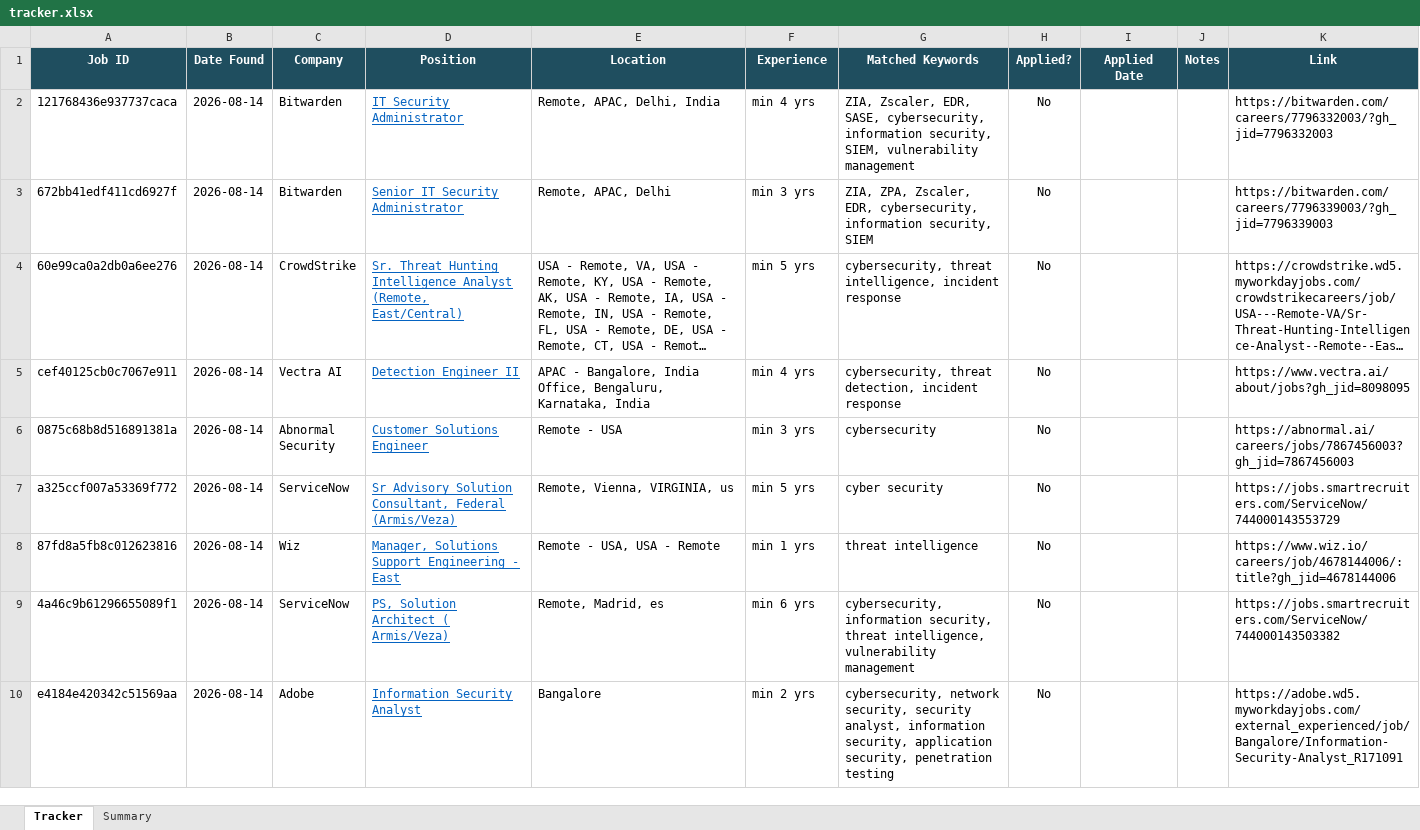
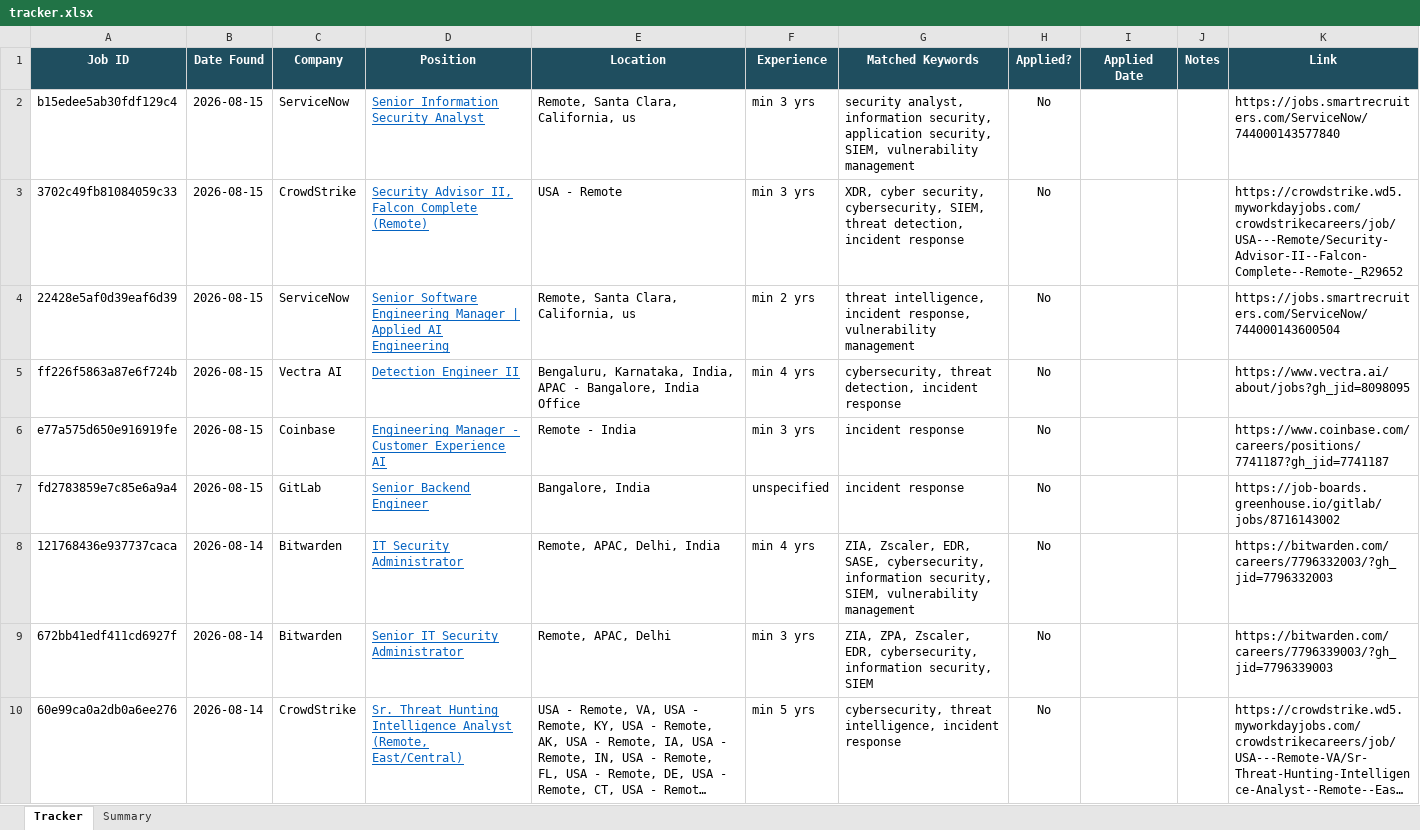
Before and after one commit to rajattiwari-stack/job-sentinel, an Excel workbook: tracker.xlsx, sheet Tracker, drawn as a sheet; only a part is shown; the shorter side is filled out with more unchanged rows; long unchanged cells end in …; values as stored, in another font and other column widths than the file's, no borders; conditional formats not drawn; the diff names each change by its address in the sheet, - before the commit and + after, or states it on an @@ line.

```diff
--- a/tracker.xlsx (sheet Tracker)
+++ b/tracker.xlsx (sheet Tracker)
+row 2: b15edee5ab30fdf129c4 | 2026-08-15 | ServiceNow | Senior Information Security Analyst | Remote, Santa Clara, California, us | min 3 yrs | security analyst, information security, application security, SIEM, vulnerability management | No |  |  | https://jobs.smartrecruiters.com/ServiceNow/744000143577840
+row 3: 3702c49fb81084059c33 | 2026-08-15 | CrowdStrike | Security Advisor II, Falcon Complete (Remote) | USA - Remote | min 3 yrs | XDR, cyber security, cybersecurity, SIEM, threat detection, incident response | No |  |  | https://crowdstrike.wd5.myworkdayjobs.com/crowdstrikecareers/job/USA---Remote/Security-Advisor-II--Falcon-Complete--Remote-_R29652
+row 4: 22428e5af0d39eaf6d39 | 2026-08-15 | ServiceNow | Senior Software Engineering Manager | Applied AI Engineering | Remote, Santa Clara, California, us | min 2 yrs | threat intelligence, incident response, vulnerability management | No |  |  | https://jobs.smartrecruiters.com/ServiceNow/744000143600504
+row 5: ff226f5863a87e6f724b | 2026-08-15 | Vectra AI | Detection Engineer II | Bengaluru, Karnataka, India, APAC - Bangalore, India Office | min 4 yrs | cybersecurity, threat detection, incident response | No |  |  | https://www.vectra.ai/about/jobs?gh_jid=8098095
+row 6: e77a575d650e916919fe | 2026-08-15 | Coinbase | Engineering Manager - Customer Experience AI | Remote - India | min 3 yrs | incident response | No |  |  | https://www.coinbase.com/careers/positions/7741187?gh_jid=7741187
+row 7: fd2783859e7c85e6a9a4 | 2026-08-15 | GitLab | Senior Backend Engineer | Bangalore, India | unspecified | incident response | No |  |  | https://job-boards.greenhouse.io/gitlab/jobs/8716143002
```
Also changed, not shown: 1 other file.
